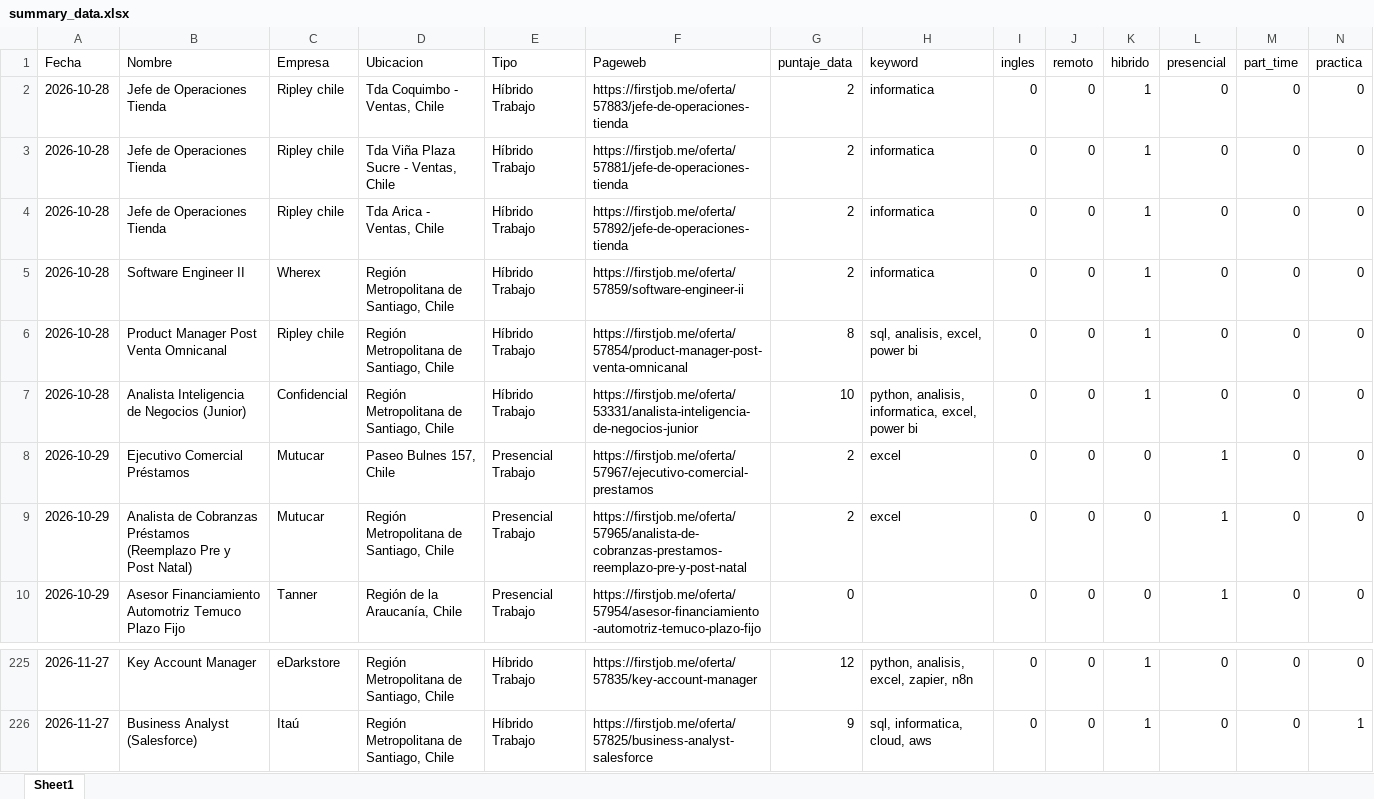
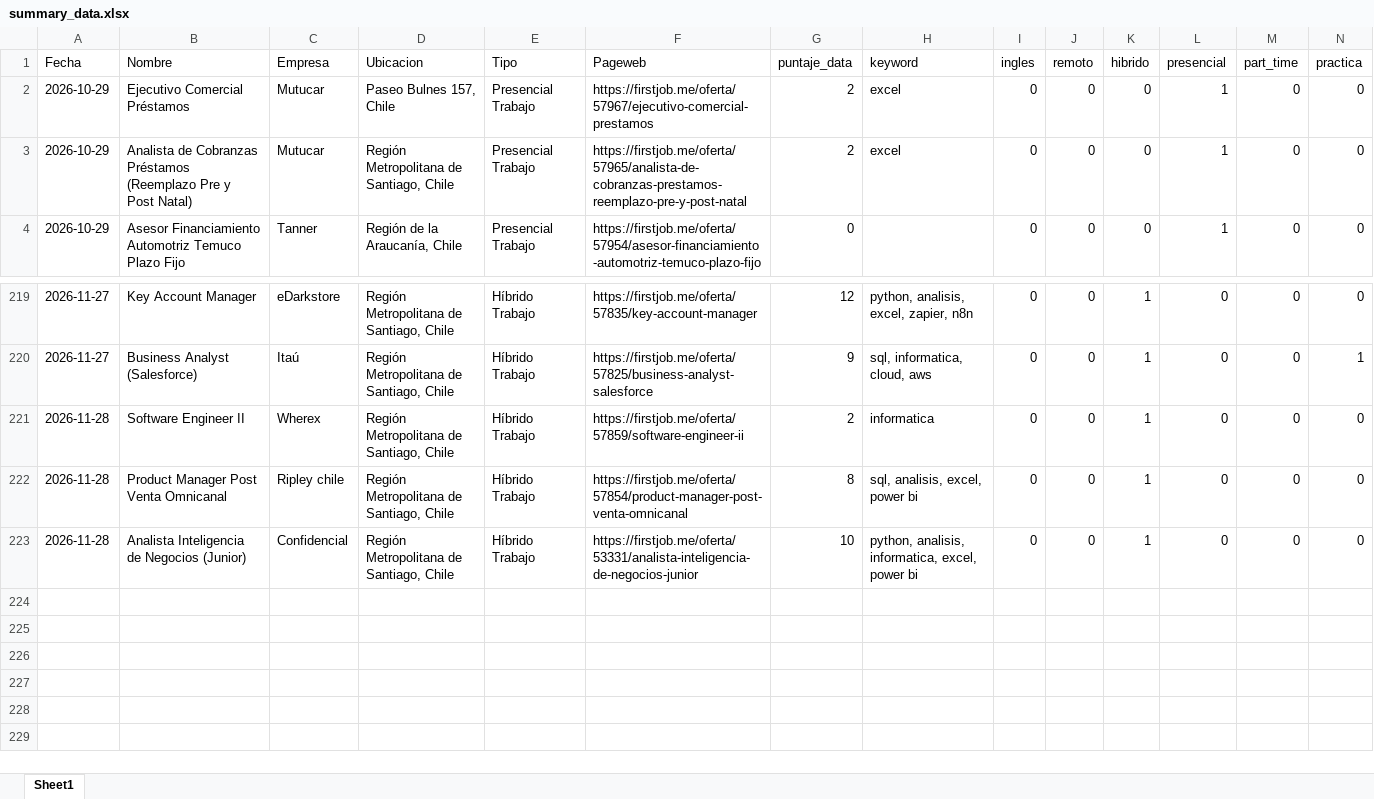
Before and after one commit to IgnOrtega/scraper-firstjob, an Excel workbook: data/first_job/summary_data.xlsx, sheet Sheet1, drawn as a sheet; only a part is shown, gaps mark what is left out; values as stored, in another font and other column widths than the file's, no borders; removed rows and columns are numbered as before the commit, all else as after; rows hold the shown columns only; the diff names each change by its address in the sheet, - before the commit and + after, or states it on an @@ line.

```diff
--- a/data/first_job/summary_data.xlsx (sheet Sheet1)
+++ b/data/first_job/summary_data.xlsx (sheet Sheet1)
-row 2: 2026-10-28 | Jefe de Operaciones Tienda | Ripley chile | Tda Coquimbo - Ventas, Chile | Híbrido Trabajo | https://firstjob.me/oferta/57883/jefe-de-operaciones-tienda | 2 | informatica | 0 | 0 | 1 | 0 | 0 | 0
-row 3: 2026-10-28 | Jefe de Operaciones Tienda | Ripley chile | Tda Viña Plaza Sucre - Ventas, Chile | Híbrido Trabajo | https://firstjob.me/oferta/57881/jefe-de-operaciones-tienda | 2 | informatica | 0 | 0 | 1 | 0 | 0 | 0
-row 4: 2026-10-28 | Jefe de Operaciones Tienda | Ripley chile | Tda Arica - Ventas, Chile | Híbrido Trabajo | https://firstjob.me/oferta/57892/jefe-de-operaciones-tienda | 2 | informatica | 0 | 0 | 1 | 0 | 0 | 0
-row 5: 2026-10-28 | Software Engineer II | Wherex | Región Metropolitana de Santiago, Chile | Híbrido Trabajo | https://firstjob.me/oferta/57859/software-engineer-ii | 2 | informatica | 0 | 0 | 1 | 0 | 0 | 0
-row 6: 2026-10-28 | Product Manager Post Venta Omnicanal | Ripley chile | Región Metropolitana de Santiago, Chile | Híbrido Trabajo | https://firstjob.me/oferta/57854/product-manager-post-venta-omnicanal | 8 | sql, analisis, excel, power bi | 0 | 0 | 1 | 0 | 0 | 0
-row 7: 2026-10-28 | Analista Inteligencia de Negocios (Junior) | Confidencial | Región Metropolitana de Santiago, Chile | Híbrido Trabajo | https://firstjob.me/oferta/53331/analista-inteligencia-de-negocios-junior | 10 | python, analisis, informatica, excel, power bi | 0 | 0 | 1 | 0 | 0 | 0
+row 221: 2026-11-28 | Software Engineer II | Wherex | Región Metropolitana de Santiago, Chile | Híbrido Trabajo | https://firstjob.me/oferta/57859/software-engineer-ii | 2 | informatica | 0 | 0 | 1 | 0 | 0 | 0
+row 222: 2026-11-28 | Product Manager Post Venta Omnicanal | Ripley chile | Región Metropolitana de Santiago, Chile | Híbrido Trabajo | https://firstjob.me/oferta/57854/product-manager-post-venta-omnicanal | 8 | sql, analisis, excel, power bi | 0 | 0 | 1 | 0 | 0 | 0
+row 223: 2026-11-28 | Analista Inteligencia de Negocios (Junior) | Confidencial | Región Metropolitana de Santiago, Chile | Híbrido Trabajo | https://firstjob.me/oferta/53331/analista-inteligencia-de-negocios-junior | 10 | python, analisis, informatica, excel, power bi | 0 | 0 | 1 | 0 | 0 | 0
```
Also changed, not shown: 10 other files.
